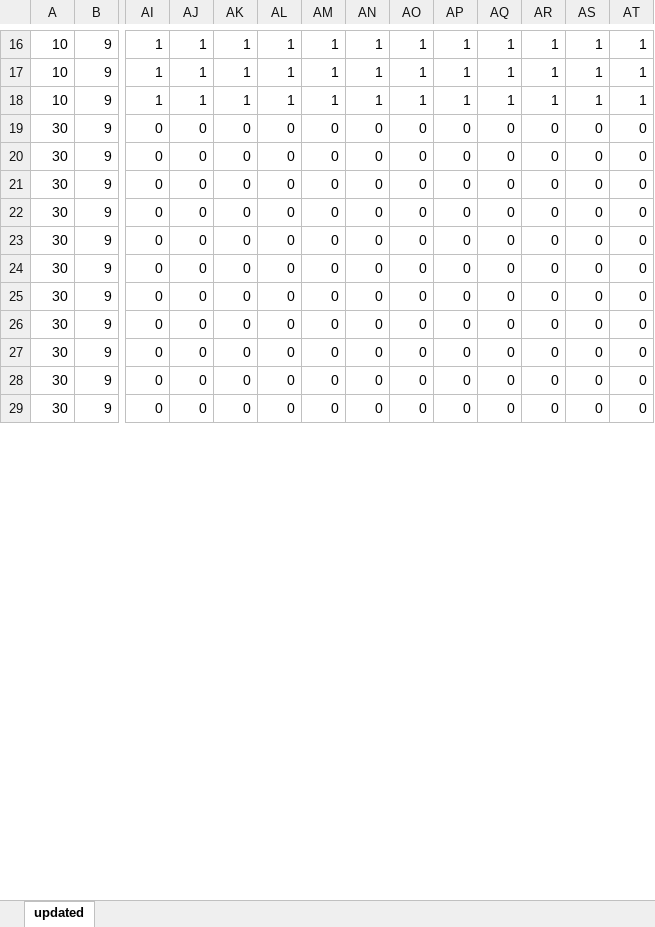
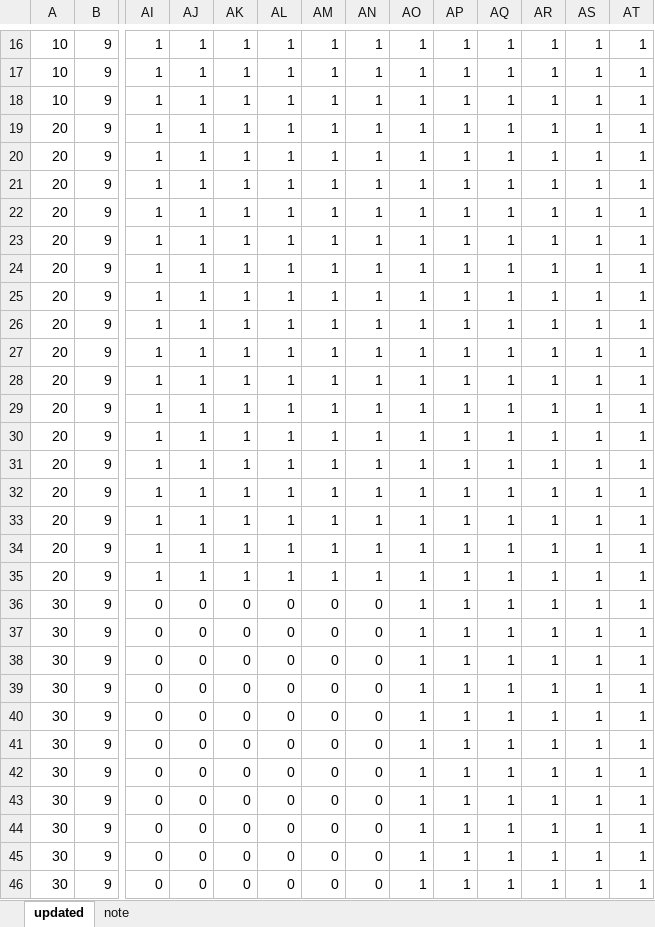
Before and after one commit to SongminYu/render, an Excel workbook: projects/test_building/input/Scenario_Construction_PVAdoptionRate.xlsx, sheet updated, drawn as a sheet; only a part is shown, gaps mark what is left out; values as stored, in another font and other column widths than the file's, no borders; table styles not drawn; addresses are those after the commit; rows hold the shown columns only; the diff covers the shown part only; the diff names each change by its address in the sheet, - before the commit and + after, or states it on an @@ line.

```diff
--- a/projects/test_building/input/Scenario_Construction_PVAdoptionRate.xlsx (sheet updated)
+++ b/projects/test_building/input/Scenario_Construction_PVAdoptionRate.xlsx (sheet updated)
+sheet tab: note
+row 19: 20 | 9 | 1 | 1 | 1 | 1 | 1 | 1 | 1 | 1 | 1 | 1 | 1 | 1
+row 20: 20 | 9 | 1 | 1 | 1 | 1 | 1 | 1 | 1 | 1 | 1 | 1 | 1 | 1
+row 21: 20 | 9 | 1 | 1 | 1 | 1 | 1 | 1 | 1 | 1 | 1 | 1 | 1 | 1
+row 22: 20 | 9 | 1 | 1 | 1 | 1 | 1 | 1 | 1 | 1 | 1 | 1 | 1 | 1
+row 23: 20 | 9 | 1 | 1 | 1 | 1 | 1 | 1 | 1 | 1 | 1 | 1 | 1 | 1
+row 24: 20 | 9 | 1 | 1 | 1 | 1 | 1 | 1 | 1 | 1 | 1 | 1 | 1 | 1
+row 25: 20 | 9 | 1 | 1 | 1 | 1 | 1 | 1 | 1 | 1 | 1 | 1 | 1 | 1
+row 26: 20 | 9 | 1 | 1 | 1 | 1 | 1 | 1 | 1 | 1 | 1 | 1 | 1 | 1
+row 27: 20 | 9 | 1 | 1 | 1 | 1 | 1 | 1 | 1 | 1 | 1 | 1 | 1 | 1
+row 28: 20 | 9 | 1 | 1 | 1 | 1 | 1 | 1 | 1 | 1 | 1 | 1 | 1 | 1
+row 29: 20 | 9 | 1 | 1 | 1 | 1 | 1 | 1 | 1 | 1 | 1 | 1 | 1 | 1
+row 30: 20 | 9 | 1 | 1 | 1 | 1 | 1 | 1 | 1 | 1 | 1 | 1 | 1 | 1
+row 31: 20 | 9 | 1 | 1 | 1 | 1 | 1 | 1 | 1 | 1 | 1 | 1 | 1 | 1
+row 32: 20 | 9 | 1 | 1 | 1 | 1 | 1 | 1 | 1 | 1 | 1 | 1 | 1 | 1
+row 33: 20 | 9 | 1 | 1 | 1 | 1 | 1 | 1 | 1 | 1 | 1 | 1 | 1 | 1
+row 34: 20 | 9 | 1 | 1 | 1 | 1 | 1 | 1 | 1 | 1 | 1 | 1 | 1 | 1
+row 35: 20 | 9 | 1 | 1 | 1 | 1 | 1 | 1 | 1 | 1 | 1 | 1 | 1 | 1
-AO36:AO46: 0
+AO36:AO46: 1
-AP36:AP46: 0
+AP36:AP46: 1
-AQ36:AQ46: 0
+AQ36:AQ46: 1
-AR36:AR46: 0
+AR36:AR46: 1
-AS36:AS46: 0
+AS36:AS46: 1
-AT36:AT46: 0
+AT36:AT46: 1
```
Also changed, not shown: 17 added rows and 36 edited cells elsewhere in this sheet, projects/test_building/input/Parameter_UnitUser_PersonNumber.xlsx, projects/test_building/input/Scenario_Construction_MandatoryRenewableHeating.xlsx, 4 other files.
